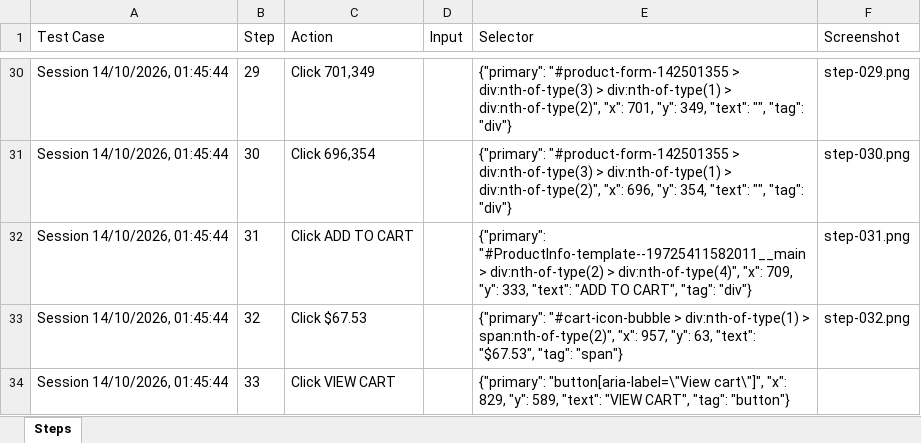
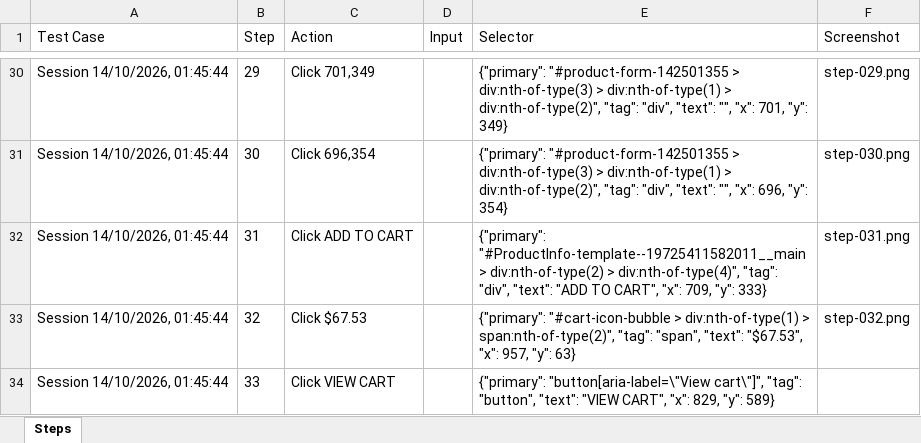
Before and after one commit to Raheelatta1984/testforge, an Excel workbook: library/projects/1c7a86a9-9525-4bd4-b5f0-df360a7b49f1/recordings/24723b38-b0b6-4d75-a9b0-c425ca37fb0d/resources/azure-devops.xlsx, sheet Steps, drawn as a sheet; only a part is shown, gaps mark what is left out; values as stored, in another font and other column widths than the file's, no borders; the diff covers the shown part only; the diff names each change by its address in the sheet, - before the commit and + after, or states it on an @@ line.

```diff
--- a/library/projects/1c7a86a9-9525-4bd4-b5f0-df360a7b49f1/recordings/24723b38-b0b6-4d75-a9b0-c425ca37fb0d/resources/azure-devops.xlsx (sheet Steps)
+++ b/library/projects/1c7a86a9-9525-4bd4-b5f0-df360a7b49f1/recordings/24723b38-b0b6-4d75-a9b0-c425ca37fb0d/resources/azure-devops.xlsx (sheet Steps)
-E30 (Selector): …> div:nth-of-type(2)", "x": 701, "y": 349, "text": "", "tag": "div"}
+E30 (Selector): …> div:nth-of-type(2)", "tag": "div", "text": "", "x": 701, "y": 349}
-E31 (Selector): …> div:nth-of-type(2)", "x": 696, "y": 354, "text": "", "tag": "div"}
+E31 (Selector): …> div:nth-of-type(2)", "tag": "div", "text": "", "x": 696, "y": 354}
-E32 (Selector): …> div:nth-of-type(4)", "x": 709, "y": 333, "text": "ADD TO CART", "tag": "div"}
+E32 (Selector): …> div:nth-of-type(4)", "tag": "div", "text": "ADD TO CART", "x": 709, "y": 333}
-E33 (Selector): …> span:nth-of-type(2)", "x": 957, "y": 63, "text": "$67.53", "tag": "span"}
+E33 (Selector): …> span:nth-of-type(2)", "tag": "span", "text": "$67.53", "x": 957, "y": 63}
-E34 (Selector): …"button[aria-label=\"View cart\"]", "x": 829, "y": 589, "text": "VIEW CART", "tag": "button"}
+E34 (Selector): …"button[aria-label=\"View cart\"]", "tag": "button", "text": "VIEW CART", "x": 829, "y": 589}
```
Also changed, not shown: 22 edited cells elsewhere in this sheet, library/projects/1c7a86a9-9525-4bd4-b5f0-df360a7b49f1/recordings/24723b38-b0b6-4d75-a9b0-c425ca37fb0d/resources/jira.xlsx, library/projects/1c7a86a9-9525-4bd4-b5f0-df360a7b49f1/recordings/24723b38-b0b6-4d75-a9b0-c425ca37fb0d/resources/testcomplete.xlsx, 4 other files.
